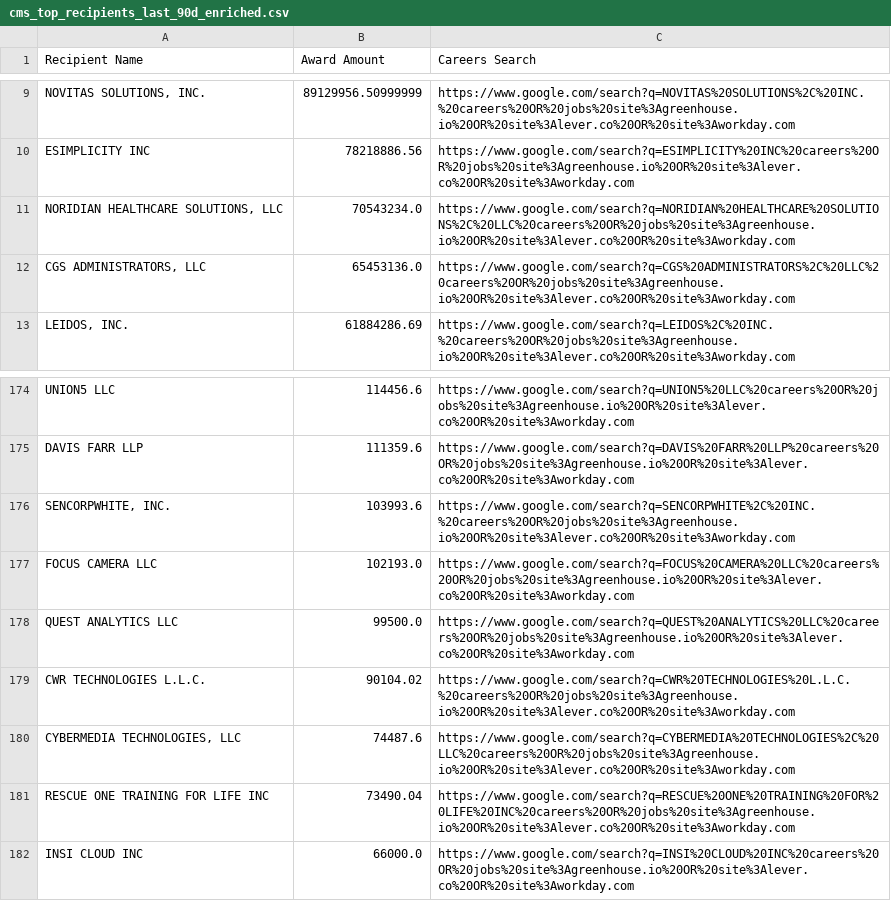
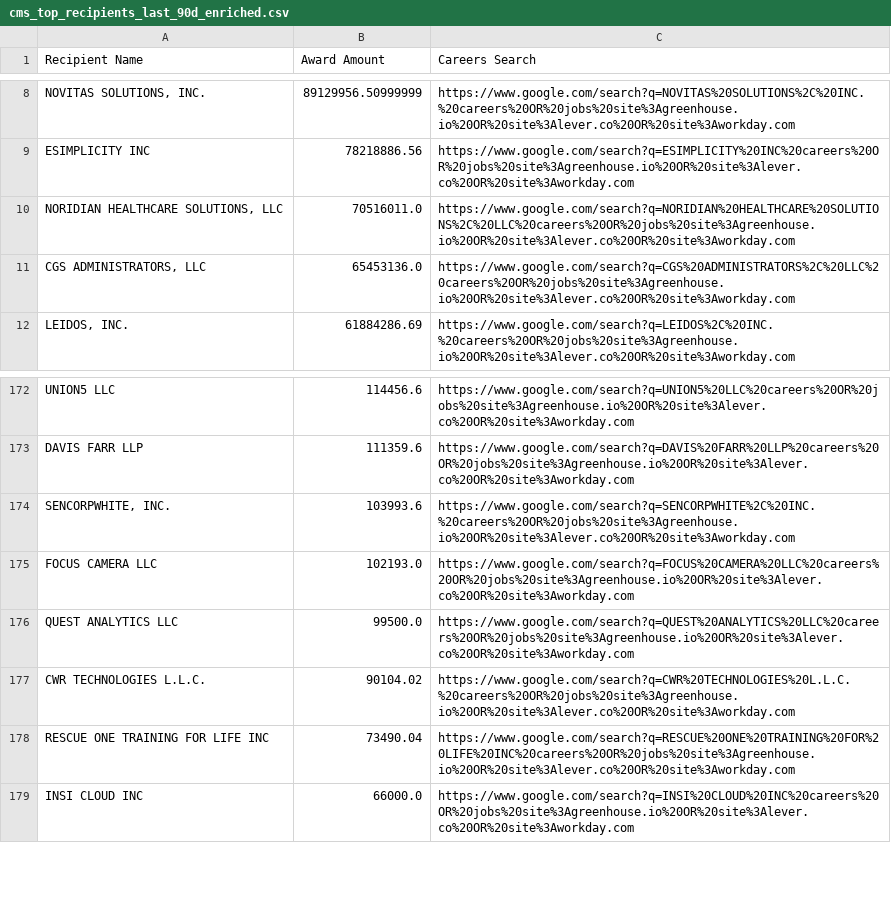
Before and after one commit to feldmangn/nih-awards-tracker, a CSV file: data/cms_top_recipients_last_90d_enriched.csv, drawn as a sheet; only a part is shown, gaps mark what is left out; removed rows and columns are numbered as before the commit, all else as after; the diff covers the shown part only; the diff names each change by its address in the sheet, - before the commit and + after, or states it on an @@ line.

```diff
--- a/data/cms_top_recipients_last_90d_enriched.csv
+++ b/data/cms_top_recipients_last_90d_enriched.csv
-B10 (Award Amount): 70543234.0
+B10 (Award Amount): 70516011.0
-row 180: CYBERMEDIA TECHNOLOGIES, LLC | 74487.6 | https://www.google.com/search?q=CYBERMEDIA%20TECHNOLOGIES%2C%20LLC%20careers%20OR%20jobs%20site%3Agreenhouse.io%20OR%20site%3Alever.co%20OR%20site%3Aworkday.com
```
Also changed, not shown: 4 added rows, 5 removed rows, 39 moved rows and 1 edited cell elsewhere in this file, data/cms_awards_last_90d.csv, data/doe_awards_last_90d.csv, 22 other files.
